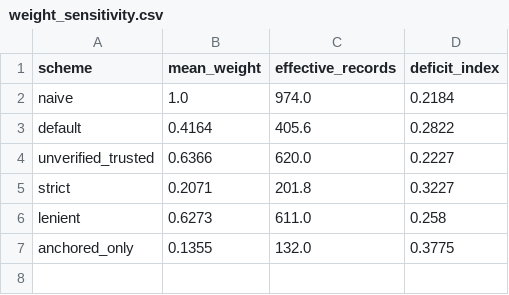
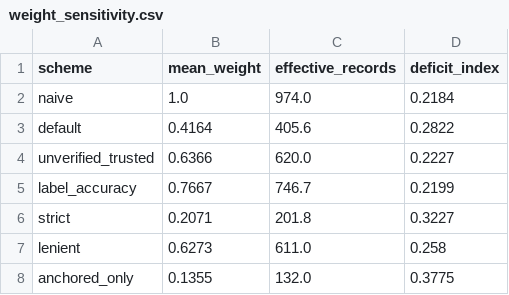
Before and after one commit to vkcvaibhav-eng/reference-coverage, a CSV file: results/deficit/tetranychus/weight_sensitivity.csv, drawn as a sheet; the diff names each change by its address in the sheet, - before the commit and + after, or states it on an @@ line.

```diff
--- a/results/deficit/tetranychus/weight_sensitivity.csv
+++ b/results/deficit/tetranychus/weight_sensitivity.csv
+row 5: label_accuracy | 0.7667 | 746.7 | 0.2199
```
Also changed, not shown: results/deficit/climate_space.csv, results/deficit/oligonychus/weight_sensitivity.csv, 11 other files.
